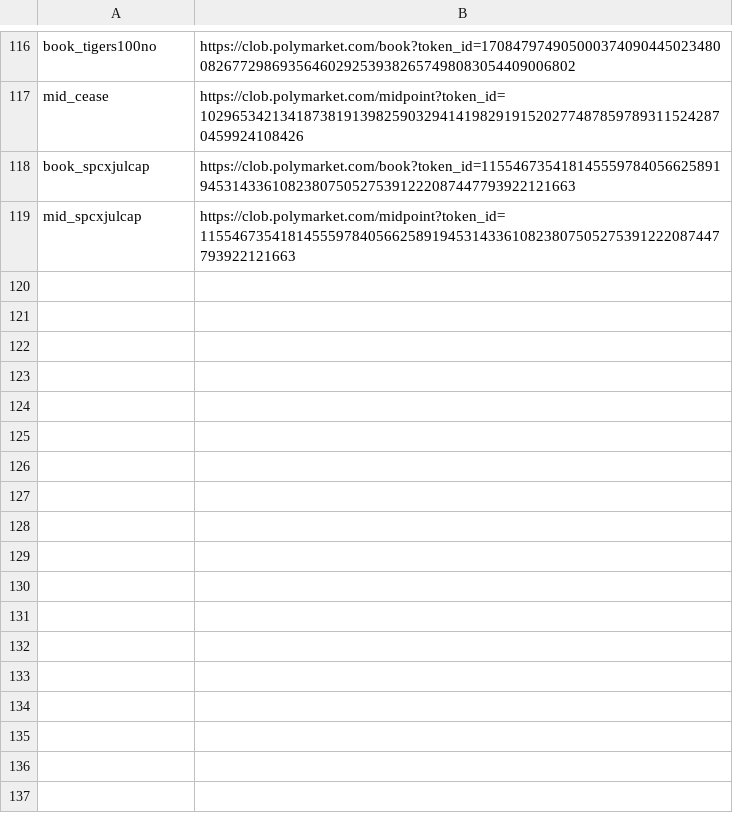
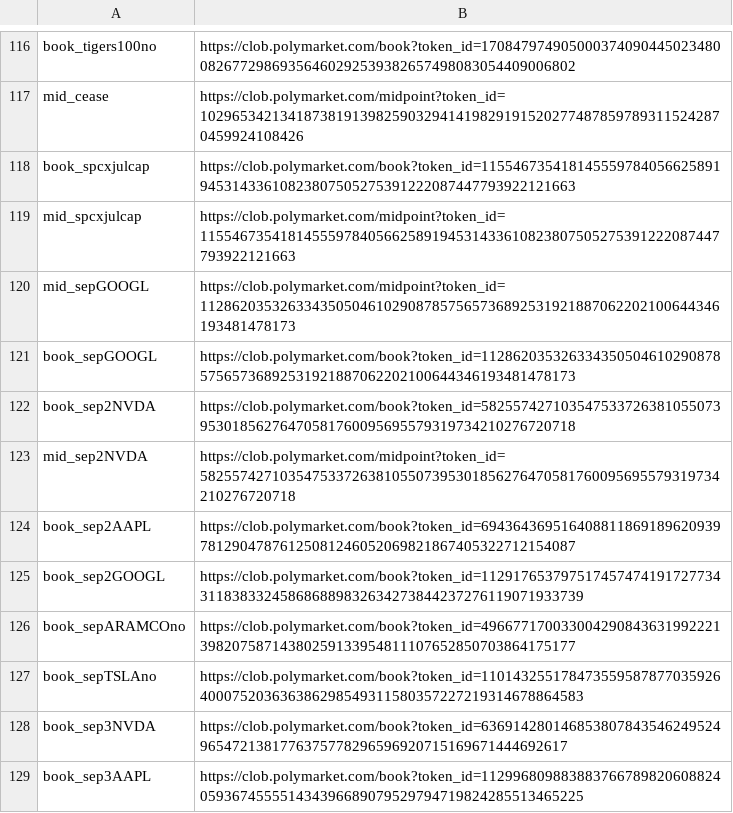
Before and after one commit to chad506/Leadsure, a TSV file: fetch/list.tsv, drawn as a sheet; only a part is shown, gaps mark what is left out; the diff names each change by its address in the sheet, - before the commit and + after, or states it on an @@ line.

Commit message:
autodata: add September 2026 ranking-book feeds (event listed Jul 29 PM)

```diff
--- a/fetch/list.tsv
+++ b/fetch/list.tsv
+row 120: mid_sepGOOGL | https://clob.polymarket.com/midpoint?token_id=11286203532633435050461029087857565736892531921887062202100644346193481478173
+row 121: book_sepGOOGL | https://clob.polymarket.com/book?token_id=11286203532633435050461029087857565736892531921887062202100644346193481478173
+row 122: book_sep2NVDA | https://clob.polymarket.com/book?token_id=58255742710354753372638105507395301856276470581760095695579319734210276720718
+row 123: mid_sep2NVDA | https://clob.polymarket.com/midpoint?token_id=58255742710354753372638105507395301856276470581760095695579319734210276720718
+row 124: book_sep2AAPL | https://clob.polymarket.com/book?token_id=69436436951640881186918962093978129047876125081246052069821867405322712154087
+row 125: book_sep2GOOGL | https://clob.polymarket.com/book?token_id=112917653797517457474191727734311838332458686889832634273844237276119071933739
+row 126: book_sepARAMCOno | https://clob.polymarket.com/book?token_id=49667717003300429084363199222139820758714380259133954811107652850703864175177
+row 127: book_sepTSLAno | https://clob.polymarket.com/book?token_id=110143255178473559587877035926400075203636386298549311580357227219314678864583
+row 128: book_sep3NVDA | https://clob.polymarket.com/book?token_id=6369142801468538078435462495249654721381776375778296596920715169671444692617
+row 129: book_sep3AAPL | https://clob.polymarket.com/book?token_id=112996809883883766789820608824059367455551434396689079529794719824285513465225
```
